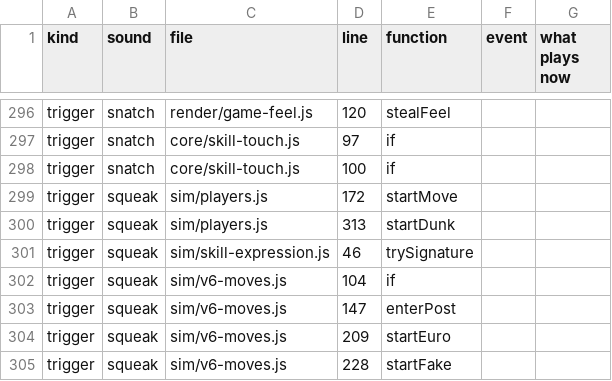
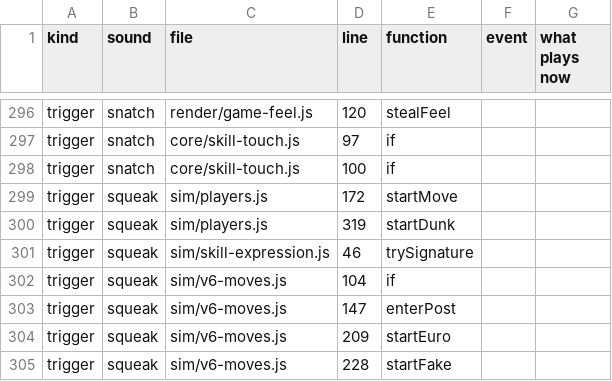
Before and after one commit to halkotob/IslamDunk, a CSV file: docs/audio/sound-list.csv, drawn as a sheet; only a part is shown, gaps mark what is left out; the diff covers the shown part only.

```diff
--- a/docs/audio/sound-list.csv
+++ b/docs/audio/sound-list.csv
@@ -299,3 +299,3 @@ trigger,snatch,core/skill-touch.js,100,if,,
 trigger,squeak,sim/players.js,172,startMove,,
-trigger,squeak,sim/players.js,313,startDunk,,
+trigger,squeak,sim/players.js,319,startDunk,,
 trigger,squeak,sim/skill-expression.js,46,trySignature,,
```
Also changed, not shown: 1 added row and 10 edited cells elsewhere in this file, docs/review/game-text.csv, 27 other files.
